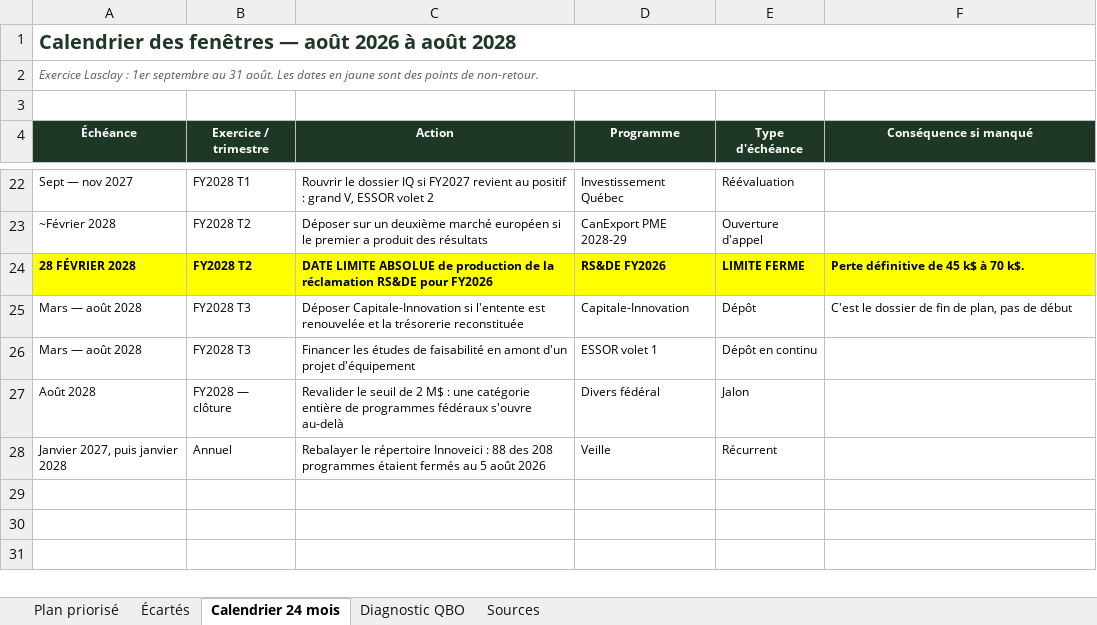
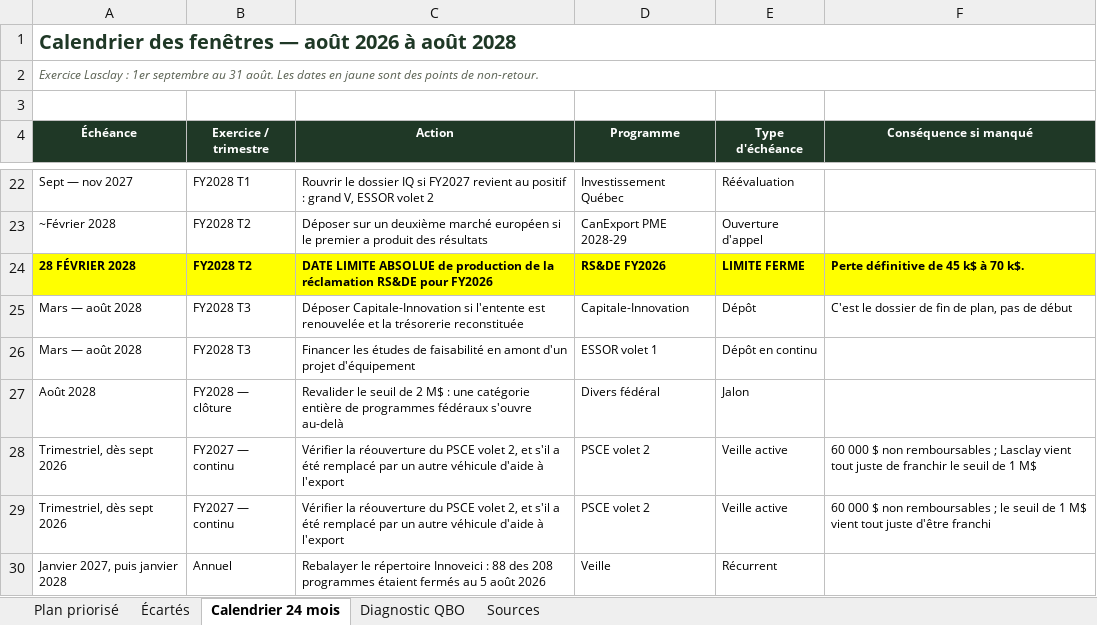
Before and after one commit to lasclay/missive-automations, an Excel workbook: financement/Financement_Lasclay_2026.xlsx, sheet Calendrier 24 mois, drawn as a sheet; only a part is shown, gaps mark what is left out; values as stored, in another font and other column widths than the file's, no borders; the diff names each change by its address in the sheet, - before the commit and + after, or states it on an @@ line.

```diff
--- a/financement/Financement_Lasclay_2026.xlsx (sheet Calendrier 24 mois)
+++ b/financement/Financement_Lasclay_2026.xlsx (sheet Calendrier 24 mois)
+row 28: Trimestriel, dès sept 2026 | FY2027 — continu | Vérifier la réouverture du PSCE volet 2, et s'il a été remplacé par un autre véhicule d'aide à l'export | PSCE volet 2 | Veille active | 60 000 $ non remboursables ; Lasclay vient tout juste de franchir le seuil de 1 M$
+row 29: Trimestriel, dès sept 2026 | FY2027 — continu | Vérifier la réouverture du PSCE volet 2, et s'il a été remplacé par un autre véhicule d'aide à l'export | PSCE volet 2 | Veille active | 60 000 $ non remboursables ; le seuil de 1 M$ vient tout juste d'être franchi
```
Also changed, not shown: sheet Plan priorisé, sheet Sources, formulas that keep their value.
